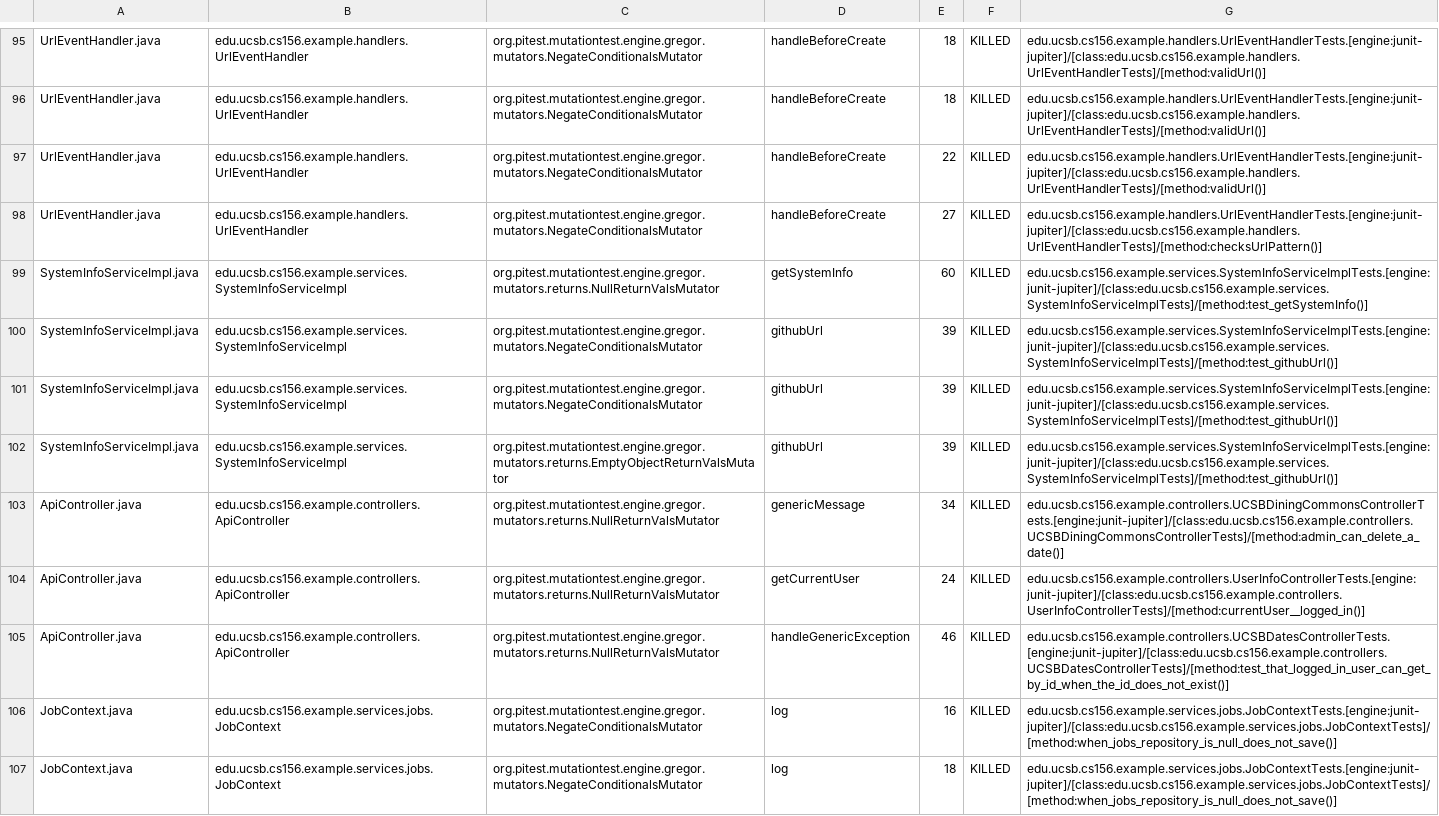
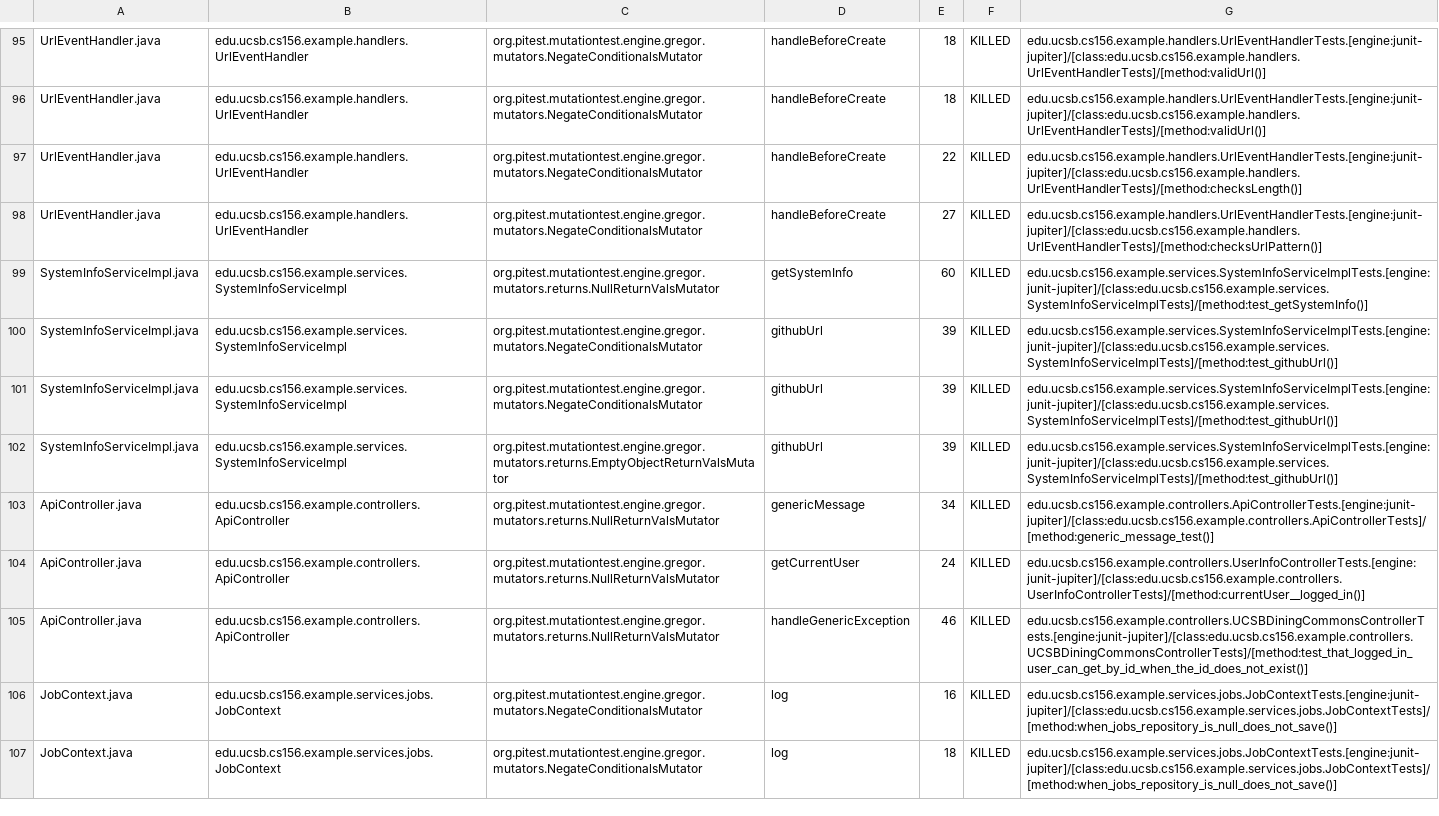
Before and after one commit to ucsb-cs156-f26/team01-f26-07, a CSV file: prs/59/pitest/mutations.csv, drawn as a sheet; only a part is shown, gaps mark what is left out.

Commit message:
Deploying to gh-pages from @ ucsb-cs156-f26/team01-f26-07@5ffbea596c7449f116af97d3919f9d63f2228a07 🚀

```diff
--- a/prs/59/pitest/mutations.csv
+++ b/prs/59/pitest/mutations.csv
@@ -96,3 +96,3 @@ UrlEventHandler.java,edu.ucsb.cs156.example.handlers.UrlEventHandler,org.pitest.
 UrlEventHandler.java,edu.ucsb.cs156.example.handlers.UrlEventHandler,org.pitest.mutationtest.engine.gregor.mutators.NegateConditionalsMutator,handleBeforeCreate,18,KILLED,edu.ucsb.cs156.example.handlers.UrlEventHandlerTests.[engine:junit-jupiter]/[class:edu.ucsb.cs156.example.handlers.UrlEventHandlerTests]/[method:validUrl()]
-UrlEventHandler.java,edu.ucsb.cs156.example.handlers.UrlEventHandler,org.pitest.mutationtest.engine.gregor.mutators.NegateConditionalsMutator,handleBeforeCreate,22,KILLED,edu.ucsb.cs156.example.handlers.UrlEventHandlerTests.[engine:junit-jupiter]/[class:edu.ucsb.cs156.example.handlers.UrlEventHandlerTests]/[method:validUrl()]
+UrlEventHandler.java,edu.ucsb.cs156.example.handlers.UrlEventHandler,org.pitest.mutationtest.engine.gregor.mutators.NegateConditionalsMutator,handleBeforeCreate,22,KILLED,edu.ucsb.cs156.example.handlers.UrlEventHandlerTests.[engine:junit-jupiter]/[class:edu.ucsb.cs156.example.handlers.UrlEventHandlerTests]/[method:checksLength()]
 UrlEventHandler.java,edu.ucsb.cs156.example.handlers.UrlEventHandler,org.pitest.mutationtest.engine.gregor.mutators.NegateConditionalsMutator,handleBeforeCreate,27,KILLED,edu.ucsb.cs156.example.handlers.UrlEventHandlerTests.[engine:junit-jupiter]/[class:edu.ucsb.cs156.example.handlers.UrlEventHandlerTests]/[method:checksUrlPattern()]
@@ -102,5 +102,5 @@ SystemInfoServiceImpl.java,edu.ucsb.cs156.example.services.SystemInfoServiceImpl
 SystemInfoServiceImpl.java,edu.ucsb.cs156.example.services.SystemInfoServiceImpl,org.pitest.mutationtest.engine.gregor.mutators.returns.EmptyObjectReturnValsMutator,githubUrl,39,KILLED,edu.ucsb.cs156.example.services.SystemInfoServiceImplTests.[engine:junit-jupiter]/[class:edu.ucsb.cs156.example.services.SystemInfoServiceImplTests]/[method:test_githubUrl()]
-ApiController.java,edu.ucsb.cs156.example.controllers.ApiController,org.pitest.mutationtest.engine.gregor.mutators.returns.NullReturnValsMutator,genericMessage,34,KILLED,edu.ucsb.cs156.example.controllers.UCSBDiningCommonsControllerTests.[engine:junit-jupiter]/[class:edu.ucsb.cs156.example.controllers.UCSBDiningCommonsControllerTests]/[method:admin_can_delete_a_date()]
+ApiController.java,edu.ucsb.cs156.example.controllers.ApiController,org.pitest.mutationtest.engine.gregor.mutators.returns.NullReturnValsMutator,genericMessage,34,KILLED,edu.ucsb.cs156.example.controllers.ApiControllerTests.[engine:junit-jupiter]/[class:edu.ucsb.cs156.example.controllers.ApiControllerTests]/[method:generic_message_test()]
 ApiController.java,edu.ucsb.cs156.example.controllers.ApiController,org.pitest.mutationtest.engine.gregor.mutators.returns.NullReturnValsMutator,getCurrentUser,24,KILLED,edu.ucsb.cs156.example.controllers.UserInfoControllerTests.[engine:junit-jupiter]/[class:edu.ucsb.cs156.example.controllers.UserInfoControllerTests]/[method:currentUser__logged_in()]
-ApiController.java,edu.ucsb.cs156.example.controllers.ApiController,org.pitest.mutationtest.engine.gregor.mutators.returns.NullReturnValsMutator,handleGenericException,46,KILLED,edu.ucsb.cs156.example.controllers.UCSBDatesControllerTests.[engine:junit-jupiter]/[class:edu.ucsb.cs156.example.controllers.UCSBDatesControllerTests]/[method:test_that_logged_in_user_can_get_by_id_when_the_id_does_not_exist()]
+ApiController.java,edu.ucsb.cs156.example.controllers.ApiController,org.pitest.mutationtest.engine.gregor.mutators.returns.NullReturnValsMutator,handleGenericException,46,KILLED,edu.ucsb.cs156.example.controllers.UCSBDiningCommonsControllerTests.[engine:junit-jupiter]/[class:edu.ucsb.cs156.example.controllers.UCSBDiningCommonsControllerTests]/[method:test_that_logged_in_user_can_get_by_id_when_the_id_does_not_exist()]
 JobContext.java,edu.ucsb.cs156.example.services.jobs.JobContext,org.pitest.mutationtest.engine.gregor.mutators.NegateConditionalsMutator,log,16,KILLED,edu.ucsb.cs156.example.services.jobs.JobContextTests.[engine:junit-jupiter]/[class:edu.ucsb.cs156.example.services.jobs.JobContextTests]/[method:when_jobs_repository_is_null_does_not_save()]
```
Also changed, not shown: 20 other files.
